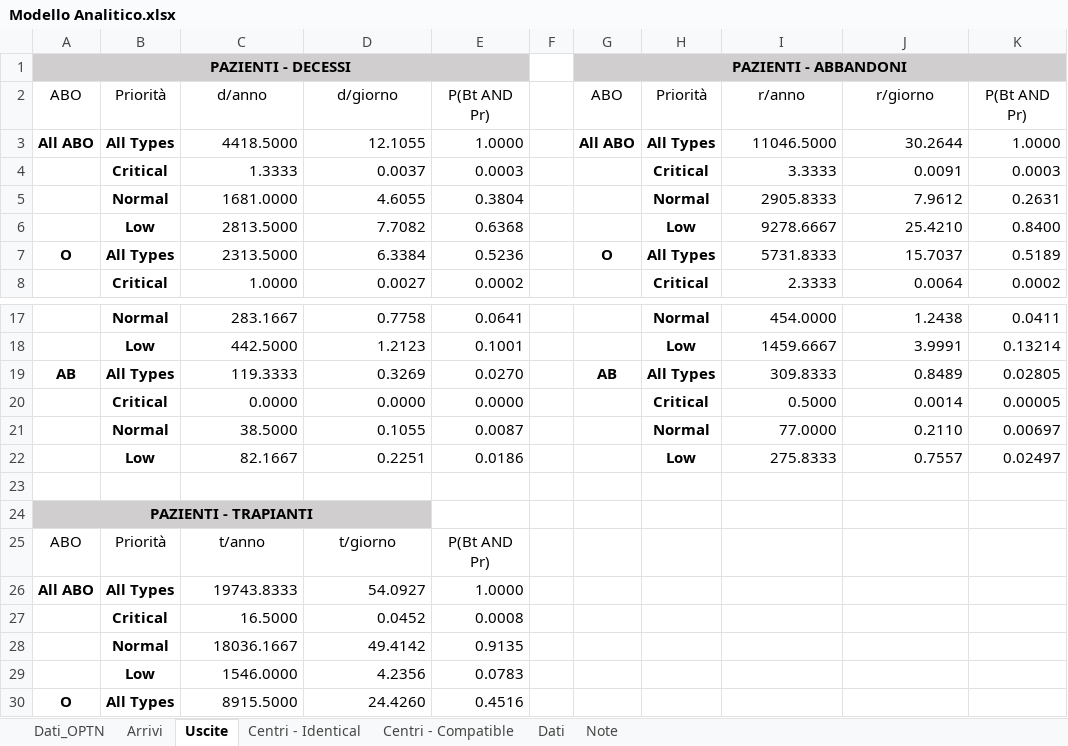
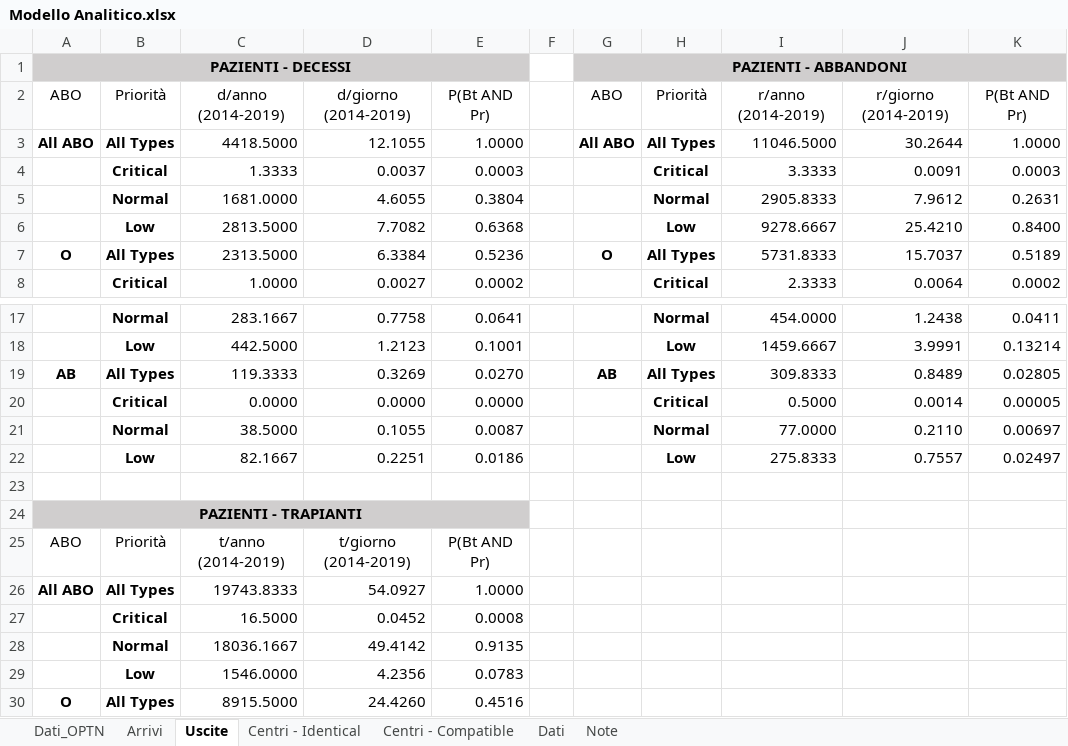
Before and after one commit to livias1726/PMCSN_Project, an Excel workbook: data/livia/Modello Analitico.xlsx, sheet Uscite, drawn as a sheet; only a part is shown, gaps mark what is left out; values as stored, in another font and other column widths than the file's, no borders; table styles not drawn; the diff names each change by its address in the sheet, - before the commit and + after, or states it on an @@ line.

```diff
--- a/data/livia/Modello Analitico.xlsx (sheet Uscite)
+++ b/data/livia/Modello Analitico.xlsx (sheet Uscite)
-C2: d/anno
+C2: d/anno (2014-2019)
-D2: d/giorno
+D2: d/giorno (2014-2019)
-I2: r/anno
+I2: r/anno (2014-2019)
-J2: r/giorno
+J2: r/giorno (2014-2019)
-A24:D24 merged
+A24:E24 merged
-C25: t/anno
+C25: t/anno (2014-2019)
-D25: t/giorno
+D25: t/giorno (2014-2019)
```
Also changed, not shown: sheet Centri - Identical, sheet Dati_OPTN, formulas that keep their value, 17 other files.
